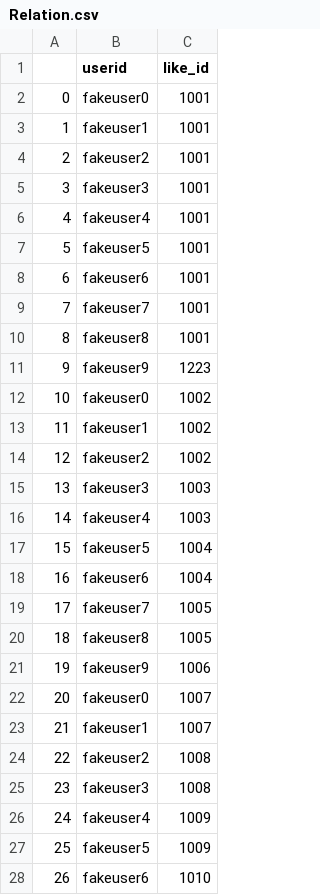
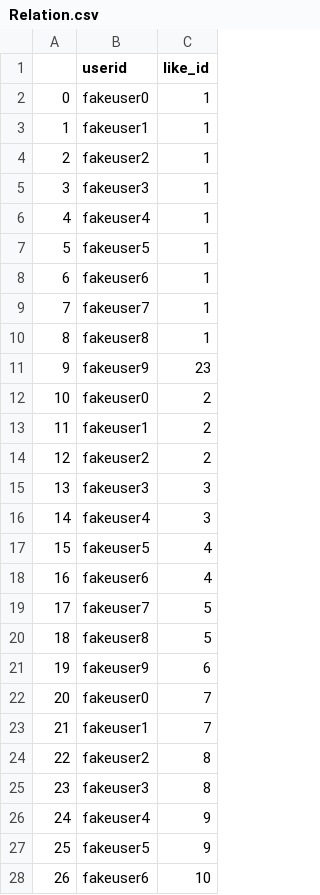
Before and after one commit to ift6758/ift6758.github.io, a CSV file: project/debug_data/Relation/Relation.csv, drawn as a sheet; only a part is shown; the diff covers the shown part only.

Commit message:
Fixed Likes preprocessing bugs (#9)
* Better indication in test.py

Signed-off-by: Fabrice Normandin <fabrice.normandin@gmail.com>

* Removed check for same columns

Signed-off-by: Fabrice Normandin <fabrice.normandin@gmail.com>

* Reduced number of liked pages to 5000

Signed-off-by: Fabrice Normandin <fabrice.normandin@gmail.com>

* Added line to print model save location

Signed-off-by: Fabrice Normandin <fabrice.normandin@gmail.com>

* Fixed page_likes bug in preprocessing_pipeline

Signed-off-by: Fabrice Normandin <fabrice.normandin@gmail.com>

* Improved formatting of Users after test

Signed-off-by: Fabrice Normandin <fabrice.normandin@gmail.com>

* Reduced number of layers, increased batchsize

Signed-off-by: Fabrice Normandin <fabrice.normandin@gmail.com>

* Last little edits

Signed-off-by: Fabrice Normandin <fabrice.normandin@gmail.com>

```diff
--- a/project/debug_data/Relation/Relation.csv
+++ b/project/debug_data/Relation/Relation.csv
@@ -1,28 +1,28 @@
 ,userid,like_id
-0,fakeuser0,1001
-1,fakeuser1,1001
-2,fakeuser2,1001
-3,fakeuser3,1001
-4,fakeuser4,1001
-5,fakeuser5,1001
-6,fakeuser6,1001
-7,fakeuser7,1001
-8,fakeuser8,1001
-9,fakeuser9,1223
-10,fakeuser0,1002
-11,fakeuser1,1002
-12,fakeuser2,1002
-13,fakeuser3,1003
-14,fakeuser4,1003
-15,fakeuser5,1004
-16,fakeuser6,1004
-17,fakeuser7,1005
-18,fakeuser8,1005
-19,fakeuser9,1006
-20,fakeuser0,1007
-21,fakeuser1,1007
-22,fakeuser2,1008
-23,fakeuser3,1008
-24,fakeuser4,1009
-25,fakeuser5,1009
-26,fakeuser6,1010
+0,fakeuser0,1
+1,fakeuser1,1
+2,fakeuser2,1
+3,fakeuser3,1
+4,fakeuser4,1
+5,fakeuser5,1
+6,fakeuser6,1
+7,fakeuser7,1
+8,fakeuser8,1
+9,fakeuser9,23
+10,fakeuser0,2
+11,fakeuser1,2
+12,fakeuser2,2
+13,fakeuser3,3
+14,fakeuser4,3
+15,fakeuser5,4
+16,fakeuser6,4
+17,fakeuser7,5
+18,fakeuser8,5
+19,fakeuser9,6
+20,fakeuser0,7
+21,fakeuser1,7
+22,fakeuser2,8
+23,fakeuser3,8
+24,fakeuser4,9
+25,fakeuser5,9
+26,fakeuser6,10
```
Also changed, not shown: 3 edited cells elsewhere in this file, 6 other files.
